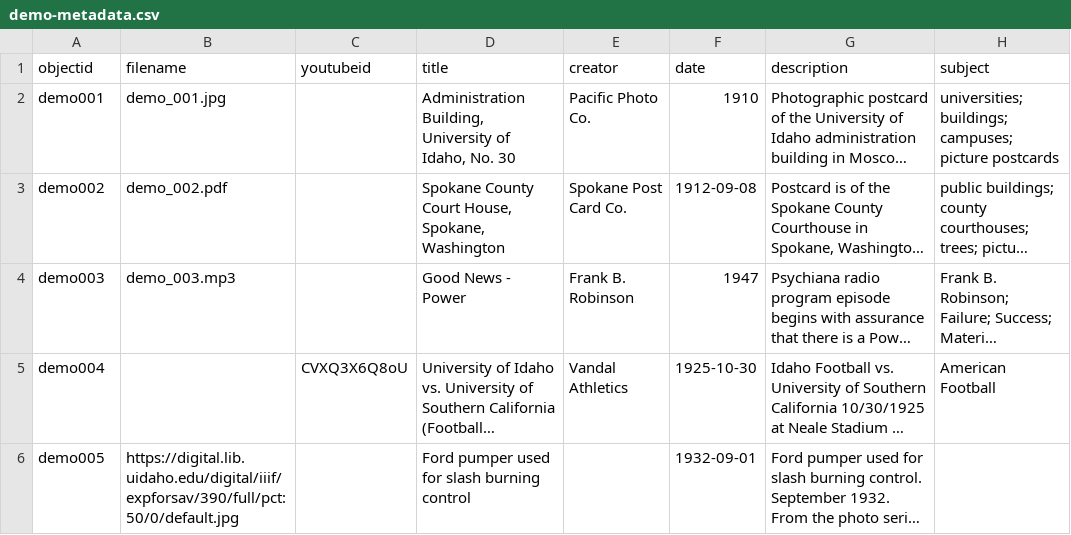
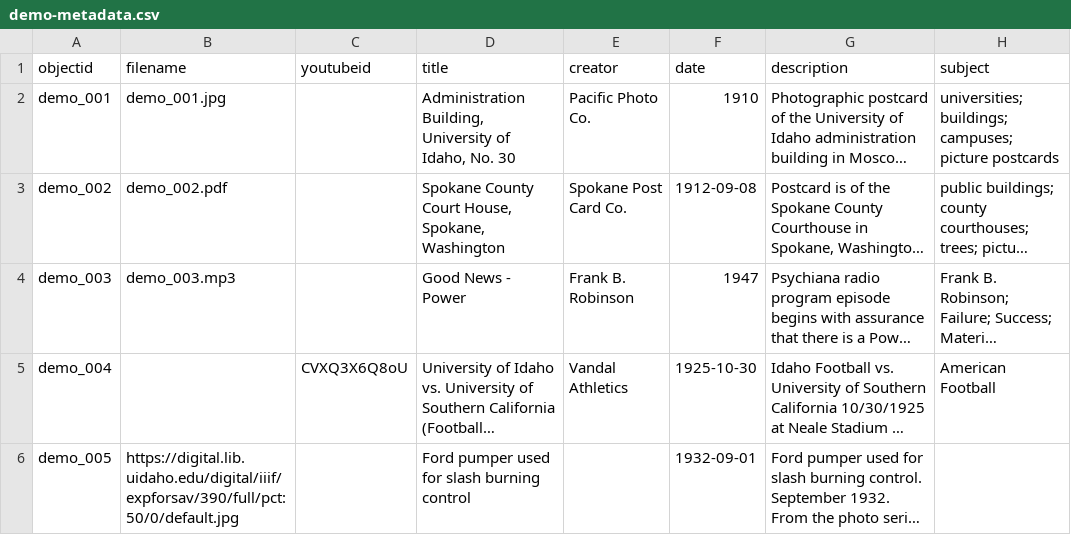
Before and after one commit to CollectionBuilder/collectionbuilder-sa, a CSV file: _data/demo-metadata.csv, drawn as a sheet; only a part is shown; long unchanged cells end in …; the diff names each change by its address in the sheet, - before the commit and + after, or states it on an @@ line.

```diff
--- a/_data/demo-metadata.csv
+++ b/_data/demo-metadata.csv
-A2 (objectid): demo001
+A2 (objectid): demo_001
-A3 (objectid): demo002
+A3 (objectid): demo_002
-A4 (objectid): demo003
+A4 (objectid): demo_003
-A5 (objectid): demo004
+A5 (objectid): demo_004
-A6 (objectid): demo005
+A6 (objectid): demo_005
```
Also changed, not shown: _data/config-metadata.csv, 15 other files.
